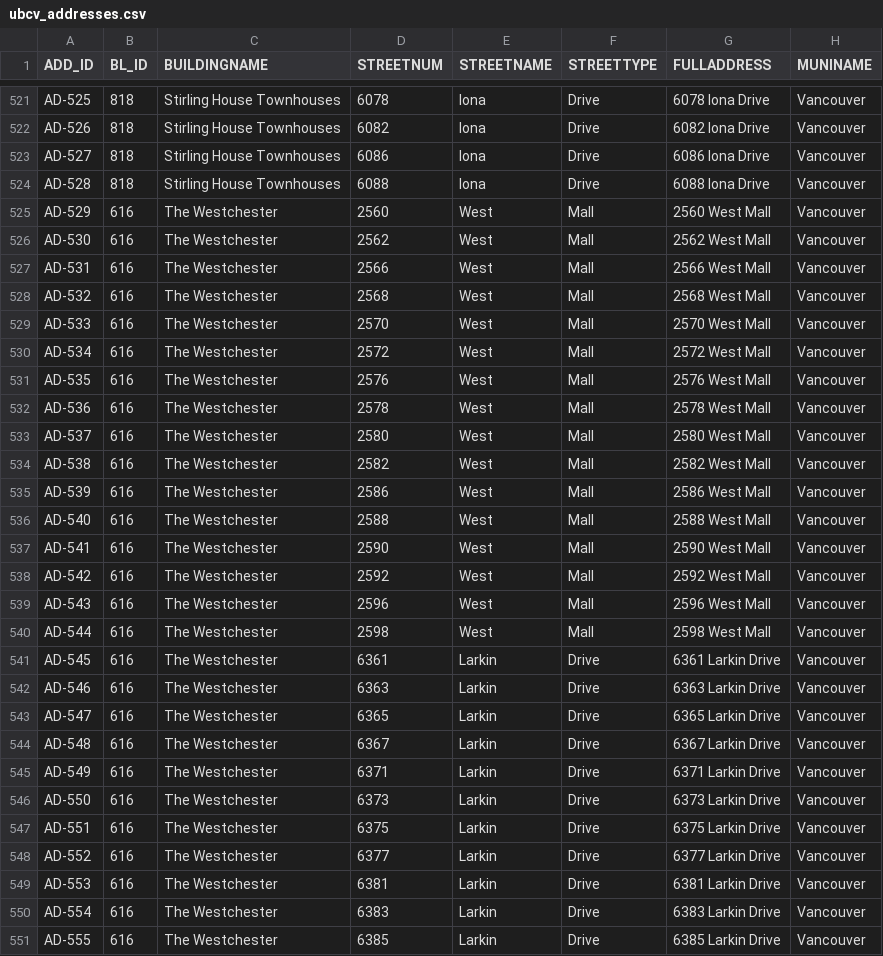
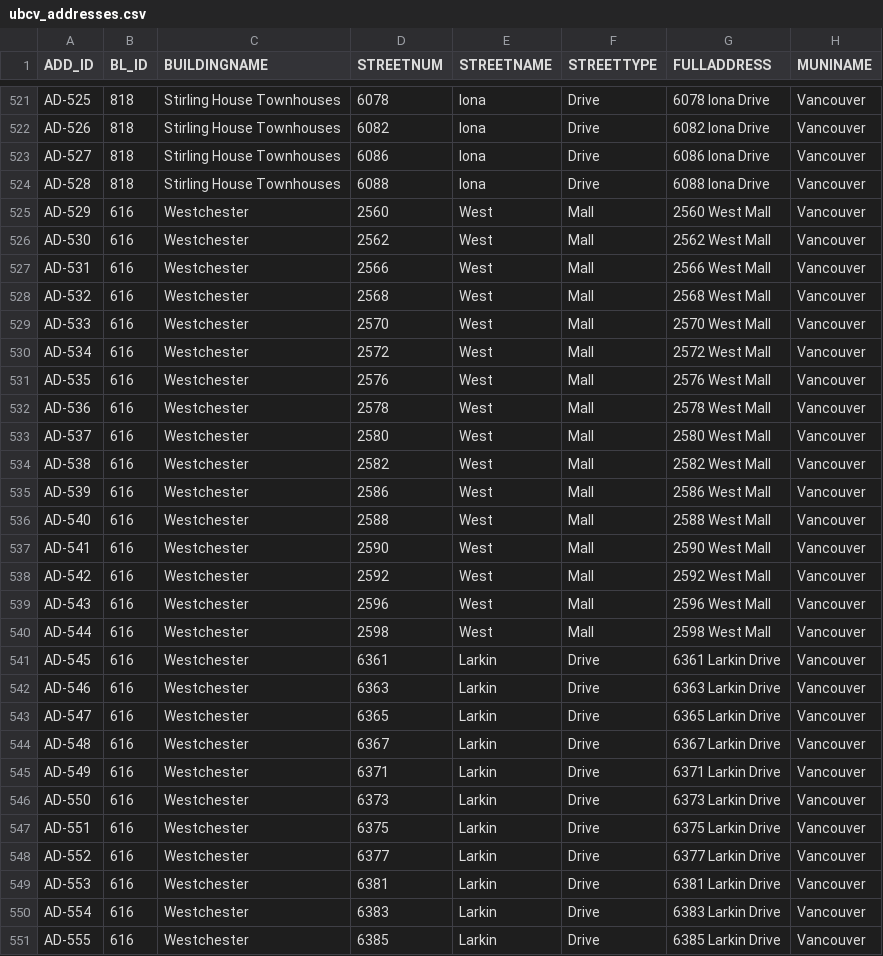
Before and after one commit to UBCGeodata/ubcv-locations, a CSV file: csv/ubcv_addresses.csv, drawn as a sheet; only a part is shown, gaps mark what is left out; the diff covers the shown part only; the diff names each change by its address in the sheet, - before the commit and + after, or states it on an @@ line.

```diff
--- a/csv/ubcv_addresses.csv
+++ b/csv/ubcv_addresses.csv
-C525:C551 (BUILDINGNAME): The Westchester
+C525:C551 (BUILDINGNAME): Westchester
```
Also changed, not shown: 2 removed rows and 44 edited cells elsewhere in this file, csv/ubcv_main_entrances.csv, csv/ubcv_outdoor_places.csv, 6 other files.
